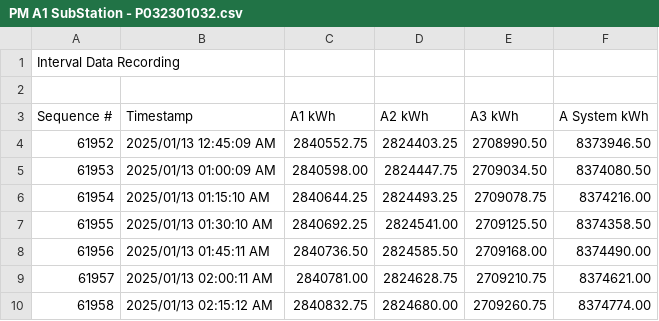
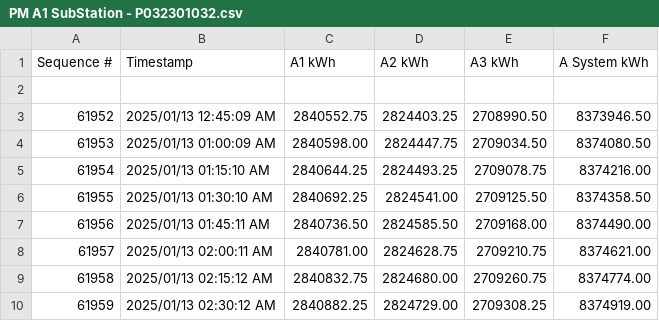
Before and after one commit to L3vi21/Power, a CSV file: metered_data/2025-01-13_12-45-09/PM A1 SubStation - P032301032.csv, drawn as a sheet; only a part is shown; the shorter side is filled out with more unchanged rows.

```diff
--- a/metered_data/2025-01-13_12-45-09/PM A1 SubStation - P032301032.csv
+++ b/metered_data/2025-01-13_12-45-09/PM A1 SubStation - P032301032.csv
@@ -1,4 +1,3 @@
-Interval Data Recording,
-,,,,,
 Sequence #,Timestamp,A1 kWh,A2 kWh,A3 kWh,A System kWh
+
 61952,2025/01/13 12:45:09 AM,2840552.75,2824403.25,2708990.50,8373946.50
```
Also changed, not shown: metered_data/2025-01-13_12-45-09/PM A3 SubStation - P032212569.csv, metered_data/2025-01-13_12-45-09/PM Autoclave 1 - P032212548.csv, 22 other files.
